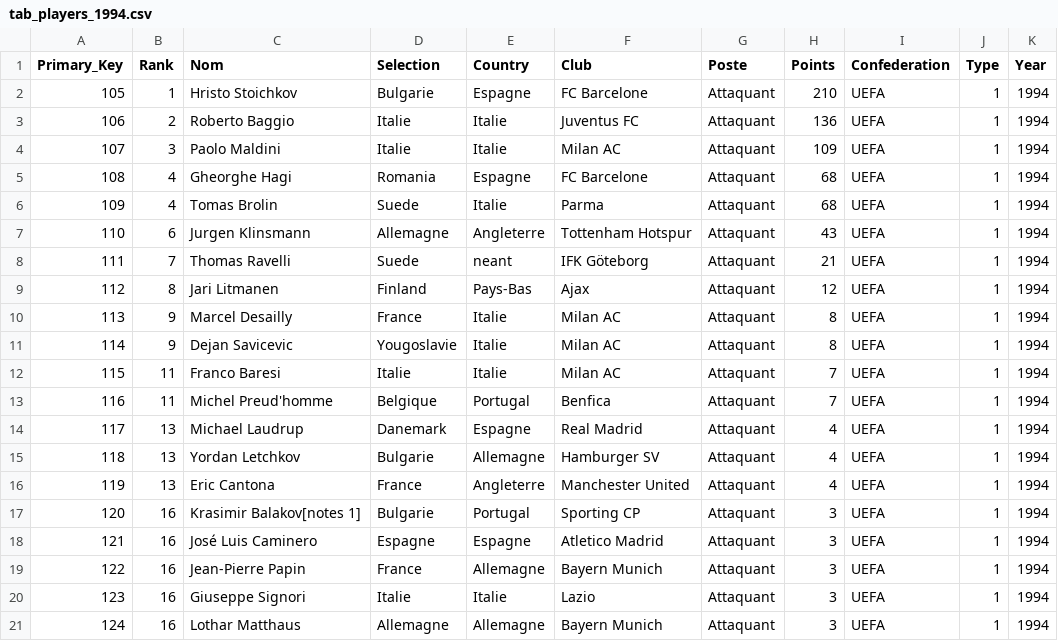
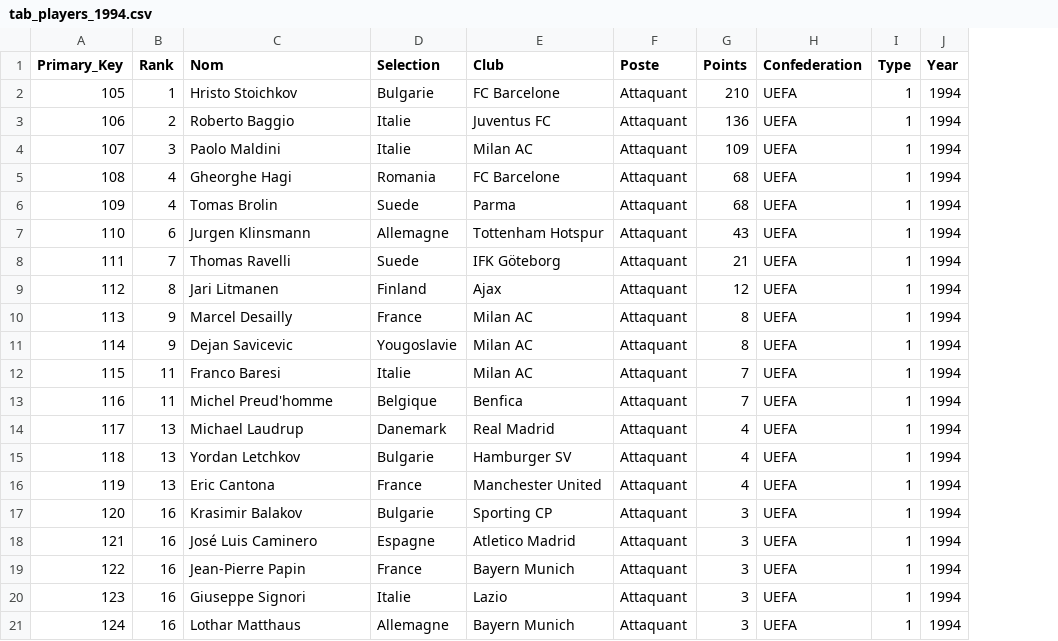
Before and after one commit to Lamessolo/BallonD_or_Analyse, a CSV file: players_90_99/tab_players_1994.csv, drawn as a sheet; only a part is shown; the diff names each change by its address in the sheet, - before the commit and + after, or states it on an @@ line.

```diff
--- a/players_90_99/tab_players_1994.csv
+++ b/players_90_99/tab_players_1994.csv
-column E (Country), rows 2-21: Espagne | Italie | Italie | Espagne | Italie | Angleterre | neant | Pays-Bas | Italie | Italie | Italie | Portugal | Espagne | Allemagne | Angleterre | Portugal | Espagne | Allemagne | Italie | Allemagne
-C17 (Nom): Krasimir Balakov[notes 1]
+C17 (Nom): Krasimir Balakov
```
Also changed, not shown: all_players.csv, players_90_99/tab_players_1989.csv, 16 other files.
